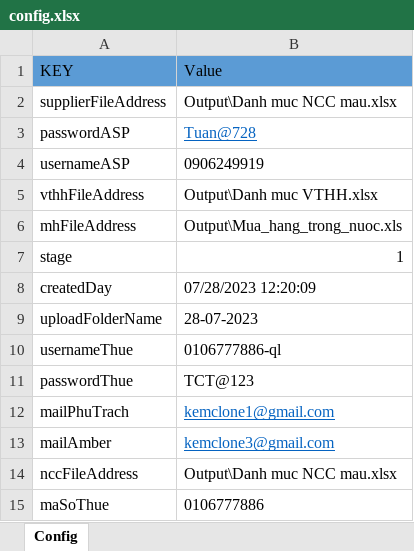
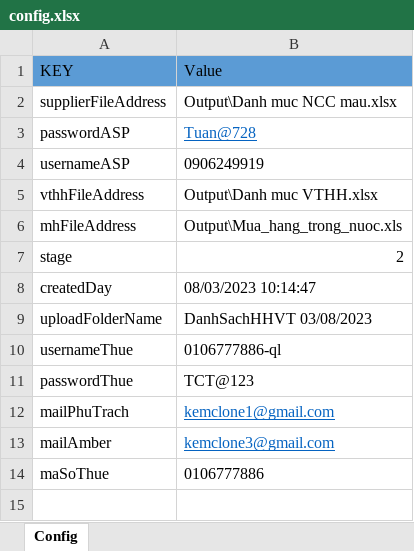
Before and after one commit to phuocanh2k1/RPA_AmberMuaHang, an Excel workbook: config/config.xlsx, sheet Config, drawn as a sheet; values as stored, in another font and other column widths than the file's, no borders; the diff names each change by its address in the sheet, - before the commit and + after, or states it on an @@ line.

```diff
--- a/config/config.xlsx (sheet Config)
+++ b/config/config.xlsx (sheet Config)
-B7 (Value): 1
+B7 (Value): 2
-B8 (Value): 07/28/2023 12:20:09
+B8 (Value): 08/03/2023 10:14:47
-B9 (Value): 28-07-2023
+B9 (Value): DanhSachHHVT 03/08/2023
-row 14: nccFileAddress | Output\Danh muc NCC mau.xlsx
```
Also changed, not shown: 7 other files.
